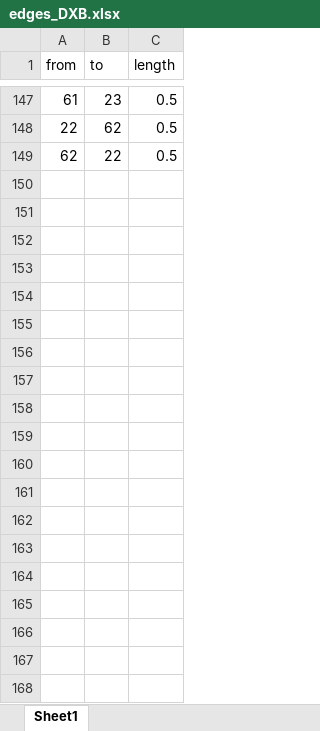
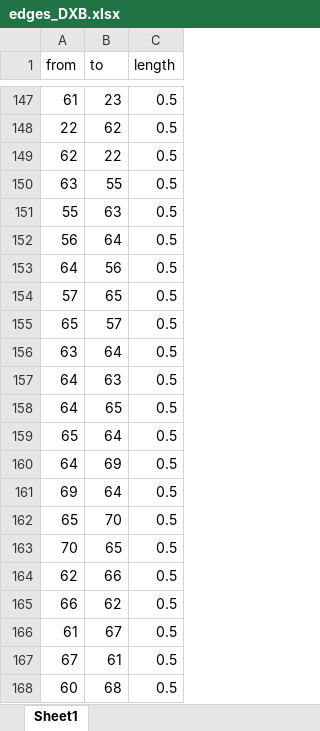
Before and after one commit to BramVer01/AE4422-20_G01, an Excel workbook: edges_DXB.xlsx, sheet Sheet1, drawn as a sheet; only a part is shown, gaps mark what is left out; values as stored, in another font and other column widths than the file's, no borders; the diff covers the shown part only; the diff names each change by its address in the sheet, - before the commit and + after, or states it on an @@ line.

```diff
--- a/edges_DXB.xlsx (sheet Sheet1)
+++ b/edges_DXB.xlsx (sheet Sheet1)
+row 150: 63 | 55 | 0.5
+row 151: 55 | 63 | 0.5
+row 152: 56 | 64 | 0.5
+row 153: 64 | 56 | 0.5
+row 154: 57 | 65 | 0.5
+row 155: 65 | 57 | 0.5
+row 156: 63 | 64 | 0.5
+row 157: 64 | 63 | 0.5
+row 158: 64 | 65 | 0.5
+row 159: 65 | 64 | 0.5
+row 160: 64 | 69 | 0.5
+row 161: 69 | 64 | 0.5
+row 162: 65 | 70 | 0.5
+row 163: 70 | 65 | 0.5
+row 164: 62 | 66 | 0.5
+row 165: 66 | 62 | 0.5
+row 166: 61 | 67 | 0.5
+row 167: 67 | 61 | 0.5
+row 168: 60 | 68 | 0.5
```
Also changed, not shown: 173 added rows elsewhere in this sheet, nodes_DXB.xlsx.
